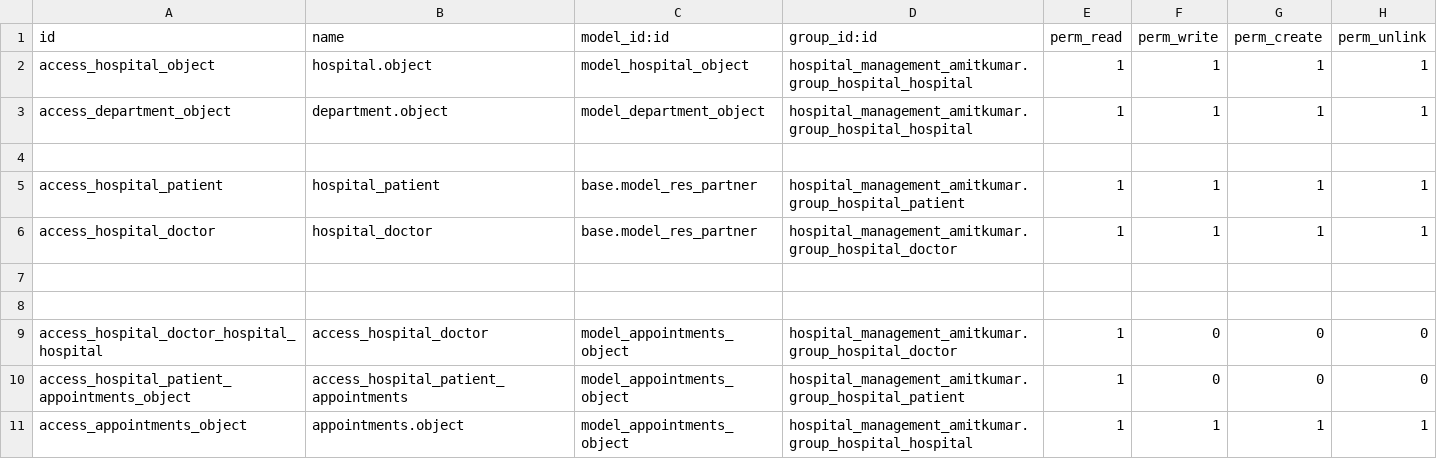
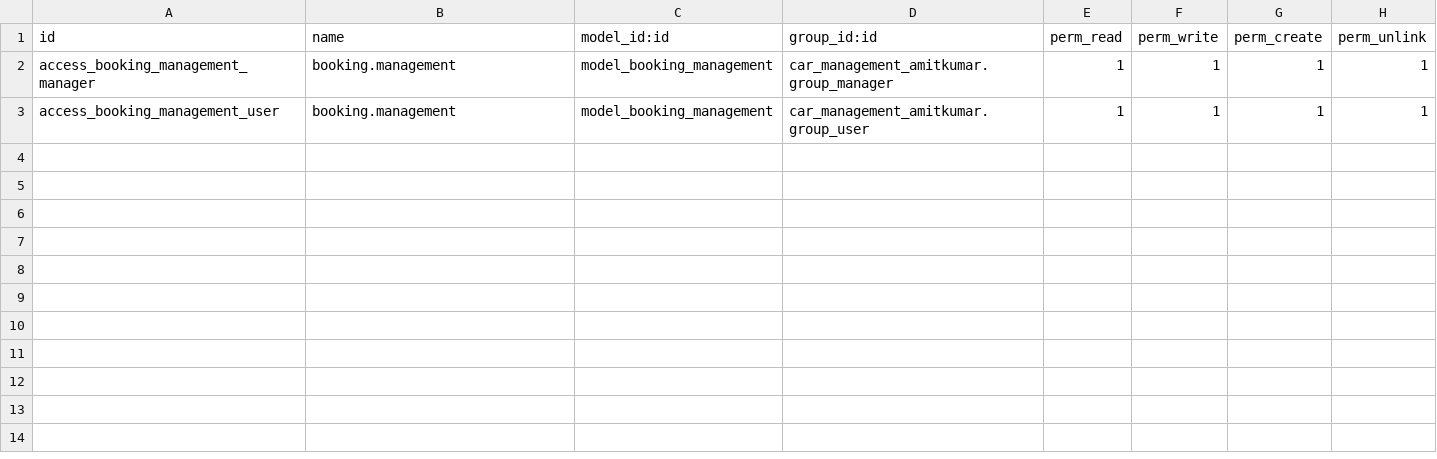
Before and after one commit to pprince97/odoo_traing_2026_candidroot, a CSV file: car_management_amitkumar/security/ir.model.access.csv, drawn as a sheet.

```diff
--- a/car_management_amitkumar/security/ir.model.access.csv
+++ b/car_management_amitkumar/security/ir.model.access.csv
@@ -1,11 +1,3 @@
 id,name,model_id:id,group_id:id,perm_read,perm_write,perm_create,perm_unlink
-access_hospital_object,hospital.object,model_hospital_object,hospital_management_amitkumar.group_hospital_hospital,1,1,1,1
-access_department_object,department.object,model_department_object,hospital_management_amitkumar.group_hospital_hospital,1,1,1,1
-
-access_hospital_patient,hospital_patient,base.model_res_partner,hospital_management_amitkumar.group_hospital_patient,1,1,1,1
-access_hospital_doctor,hospital_doctor,base.model_res_partner,hospital_management_amitkumar.group_hospital_doctor,1,1,1,1
-
-
-access_hospital_doctor_hospital_hospital,access_hospital_doctor,model_appointments_object,hospital_management_amitkumar.group_hospital_doctor,1,0,0,0
-access_hospital_patient_appointments_object,access_hospital_patient_appointments,model_appointments_object,hospital_management_amitkumar.group_hospital_patient,1,0,0,0
-access_appointments_object,appointments.object,model_appointments_object,hospital_management_amitkumar.group_hospital_hospital,1,1,1,1
+access_booking_management_manager,booking.management,model_booking_management,car_management_amitkumar.group_manager,1,1,1,1
+access_booking_management_user,booking.management,model_booking_management,car_management_amitkumar.group_user,1,1,1,1
```
Also changed, not shown: 14 other files.
